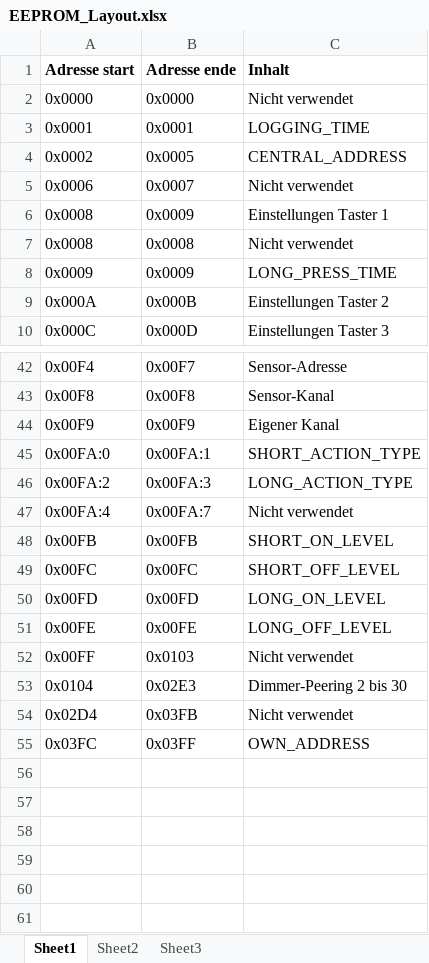
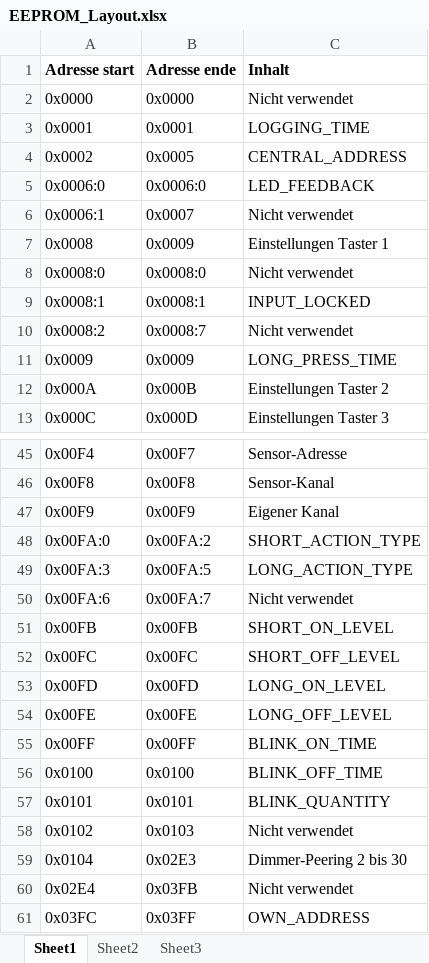
Before and after one commit to haus-bus/HausBusWired-xMega, an Excel workbook: Documentation/EEPROM_Layout.xlsx, sheet Sheet1, drawn as a sheet; only a part is shown, gaps mark what is left out; values as stored, in another font and other column widths than the file's, no borders; addresses are those after the commit; the diff names each change by its address in the sheet, - before the commit and + after, or states it on an @@ line.

Commit message:
add generic commands to HBWChannel,; fix using peering parameters for TOGGLE and BLINK_TOGGLE

```diff
--- a/Documentation/EEPROM_Layout.xlsx (sheet Sheet1)
+++ b/Documentation/EEPROM_Layout.xlsx (sheet Sheet1)
+row 5: 0x0006:0 | 0x0006:0 | LED_FEEDBACK
-A6 (Adresse start): 0x0006
+A6 (Adresse start): 0x0006:1
-A8 (Adresse start): 0x0008
+A8 (Adresse start): 0x0008:0
-B8 (Adresse ende): 0x0008
+B8 (Adresse ende): 0x0008:0
+row 9: 0x0008:1 | 0x0008:1 | INPUT_LOCKED
+row 10: 0x0008:2 | 0x0008:7 | Nicht verwendet
-B48 (Adresse ende): 0x00FA:1
+B48 (Adresse ende): 0x00FA:2
-A49 (Adresse start): 0x00FA:2
+A49 (Adresse start): 0x00FA:3
-B49 (Adresse ende): 0x00FA:3
+B49 (Adresse ende): 0x00FA:5
-A50 (Adresse start): 0x00FA:4
+A50 (Adresse start): 0x00FA:6
+row 55: 0x00FF | 0x00FF | BLINK_ON_TIME
+row 56: 0x0100 | 0x0100 | BLINK_OFF_TIME
+row 57: 0x0101 | 0x0101 | BLINK_QUANTITY
-A58 (Adresse start): 0x00FF
+A58 (Adresse start): 0x0102
-A60 (Adresse start): 0x02D4
+A60 (Adresse start): 0x02E4
```
Also changed, not shown: 4 other files.
